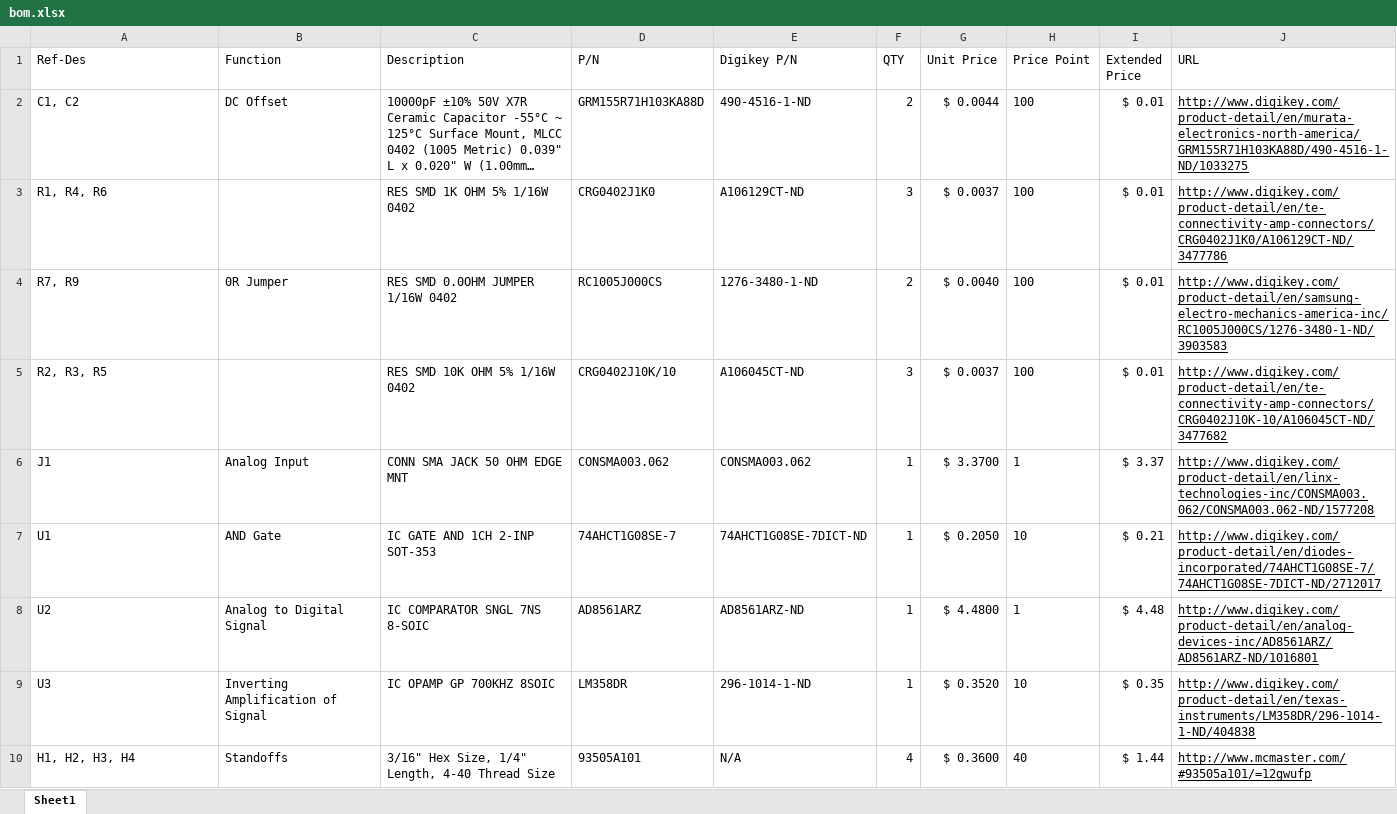
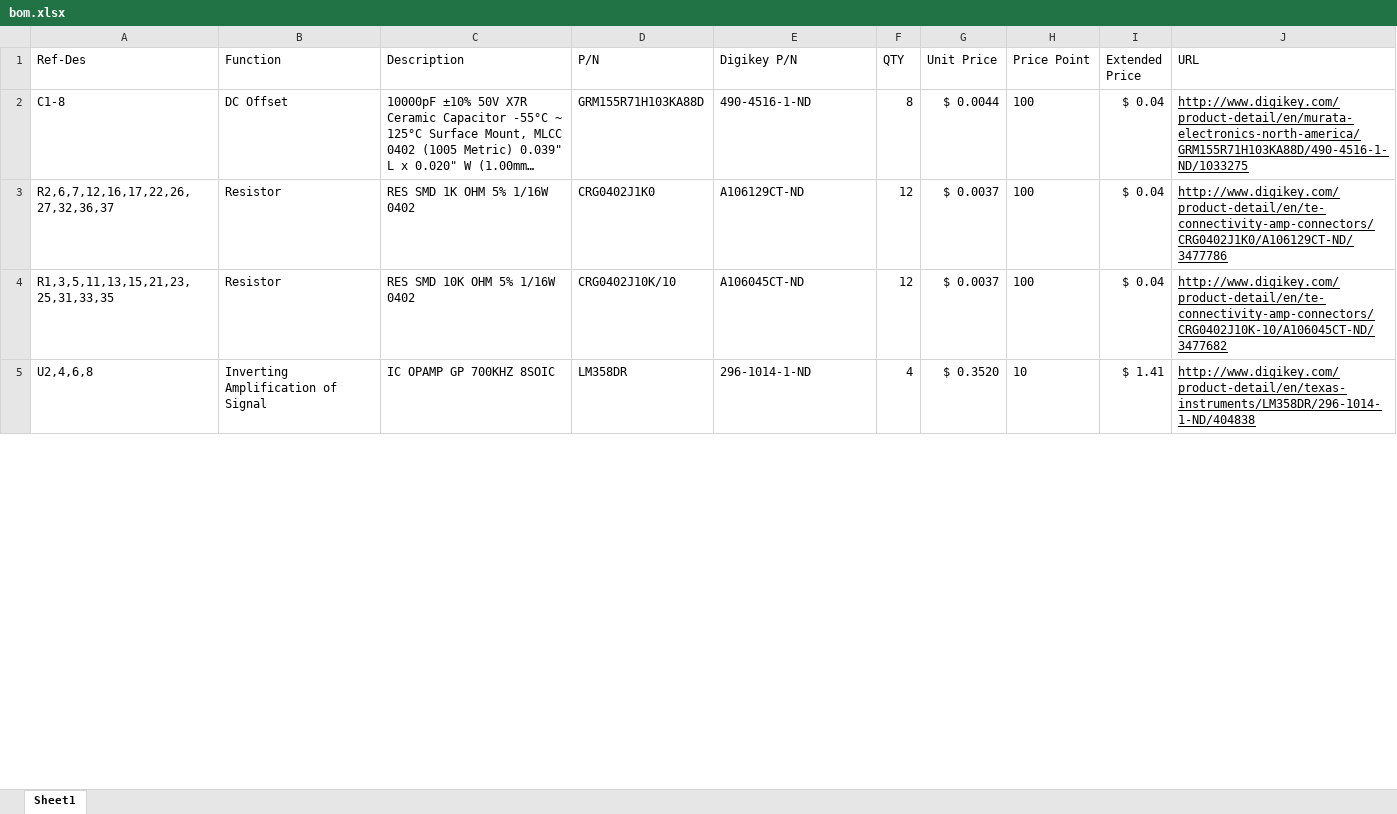
Before and after one commit to sawaiz/coincidenceCounter, an Excel workbook: pcb/bom.xlsx, sheet Sheet1, drawn as a sheet; only a part is shown; long unchanged cells end in …; values as stored, in another font and other column widths than the file's, no borders; removed rows and columns are numbered as before the commit, all else as after; the diff covers the shown part only; the diff names each change by its address in the sheet, - before the commit and + after, or states it on an @@ line.

Commit message:
Updated bom

```diff
--- a/pcb/bom.xlsx (sheet Sheet1)
+++ b/pcb/bom.xlsx (sheet Sheet1)
-A2 (Ref-Des): C1, C2
+A2 (Ref-Des): C1-8
-F2 (QTY): 2
+F2 (QTY): 8
-I2:I3 (Extended Price): $ 0.01
+I2:I3 (Extended Price): $ 0.04
-A3 (Ref-Des): R1, R4, R6
+A3 (Ref-Des): R2,6,7,12,16,17,22,26,27,32,36,37
-B3 (Function): (empty)
+B3 (Function): Resistor
-F3 (QTY): 3
+F3 (QTY): 12
-row 4: R7, R9 | 0R Jumper | RES SMD 0.0OHM JUMPER 1/16W 0402 | RC1005J000CS | 1276-3480-1-ND | 2 | $ 0.0040 | 100 | $ 0.01 | http://www.digikey.com/product-detail/en/samsung-electro-mechanics-america-inc/RC1005J000CS/1276-3480-1-ND/3903583
-A4 (Ref-Des): R2, R3, R5
+A4 (Ref-Des): R1,3,5,11,13,15,21,23,25,31,33,35
-B4 (Function): (empty)
+B4 (Function): Resistor
-F4 (QTY): 3
+F4 (QTY): 12
-I4 (Extended Price): $ 0.01
+I4 (Extended Price): $ 0.04
-row 6: J1 | Analog Input | CONN SMA JACK 50 OHM EDGE MNT | CONSMA003.062 | CONSMA003.062 | 1 | $ 3.3700 | 1 | $ 3.37 | http://www.digikey.com/product-detail/en/linx-technologies-inc/CONSMA003.062/CONSMA003.062-ND/1577208
-row 7: U1 | AND Gate | IC GATE AND 1CH 2-INP SOT-353 | 74AHCT1G08SE-7 | 74AHCT1G08SE-7DICT-ND | 1 | $ 0.2050 | 10 | $ 0.21 | http://www.digikey.com/product-detail/en/diodes-incorporated/74AHCT1G08SE-7/74AHCT1G08SE-7DICT-ND/2712017
-row 8: U2 | Analog to Digital Signal | IC COMPARATOR SNGL 7NS 8-SOIC | AD8561ARZ | AD8561ARZ-ND | 1 | $ 4.4800 | 1 | $ 4.48 | http://www.digikey.com/product-detail/en/analog-devices-inc/AD8561ARZ/AD8561ARZ-ND/1016801
-A5 (Ref-Des): U3
+A5 (Ref-Des): U2,4,6,8
-F5 (QTY): 1
+F5 (QTY): 4
-I5 (Extended Price): $ 0.35
+I5 (Extended Price): $ 1.41
-row 10: H1, H2, H3, H4 | Standoffs | 3/16" Hex Size, 1/4" Length, 4-40 Thread Size | 93505A101 | N/A | 4 | $ 0.3600 | 40 | $ 1.44 | http://www.mcmaster.com/#93505a101/=12gwufp
```
Also changed, not shown: 5 added rows, 3 removed rows and 9 edited cells elsewhere in this sheet.
